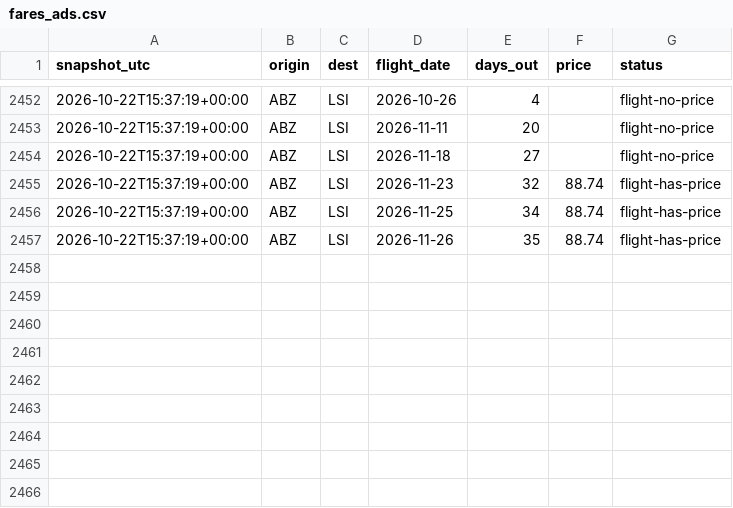
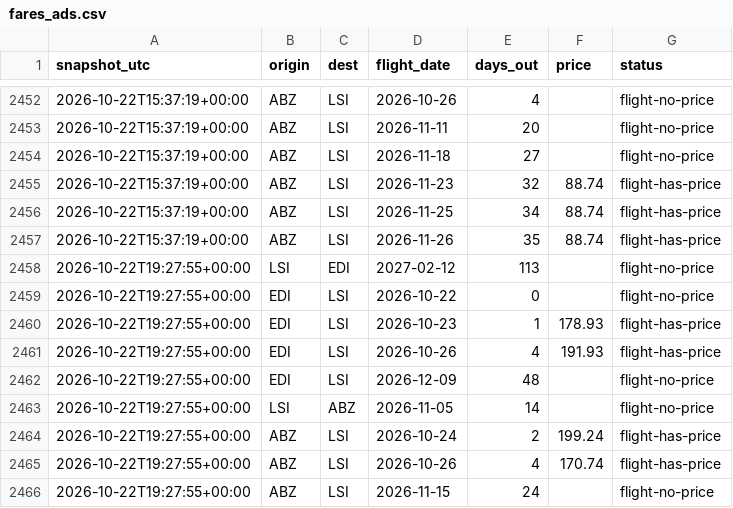
Before and after one commit to ShetlandJ/loganair-tracker, a CSV file: data/fares_ads.csv, drawn as a sheet; only a part is shown, gaps mark what is left out; the diff names each change by its address in the sheet, - before the commit and + after, or states it on an @@ line.

```diff
--- a/data/fares_ads.csv
+++ b/data/fares_ads.csv
+row 2458: 2026-10-22T19:27:55+00:00 | LSI | EDI | 2027-02-12 | 113 |  | flight-no-price
+row 2459: 2026-10-22T19:27:55+00:00 | EDI | LSI | 2026-10-22 | 0 |  | flight-no-price
+row 2460: 2026-10-22T19:27:55+00:00 | EDI | LSI | 2026-10-23 | 1 | 178.93 | flight-has-price
+row 2461: 2026-10-22T19:27:55+00:00 | EDI | LSI | 2026-10-26 | 4 | 191.93 | flight-has-price
+row 2462: 2026-10-22T19:27:55+00:00 | EDI | LSI | 2026-12-09 | 48 |  | flight-no-price
+row 2463: 2026-10-22T19:27:55+00:00 | LSI | ABZ | 2026-11-05 | 14 |  | flight-no-price
+row 2464: 2026-10-22T19:27:55+00:00 | ABZ | LSI | 2026-10-24 | 2 | 199.24 | flight-has-price
+row 2465: 2026-10-22T19:27:55+00:00 | ABZ | LSI | 2026-10-26 | 4 | 170.74 | flight-has-price
+row 2466: 2026-10-22T19:27:55+00:00 | ABZ | LSI | 2026-11-15 | 24 |  | flight-no-price
```
Also changed, not shown: data/fares.csv, data/runs.csv.
